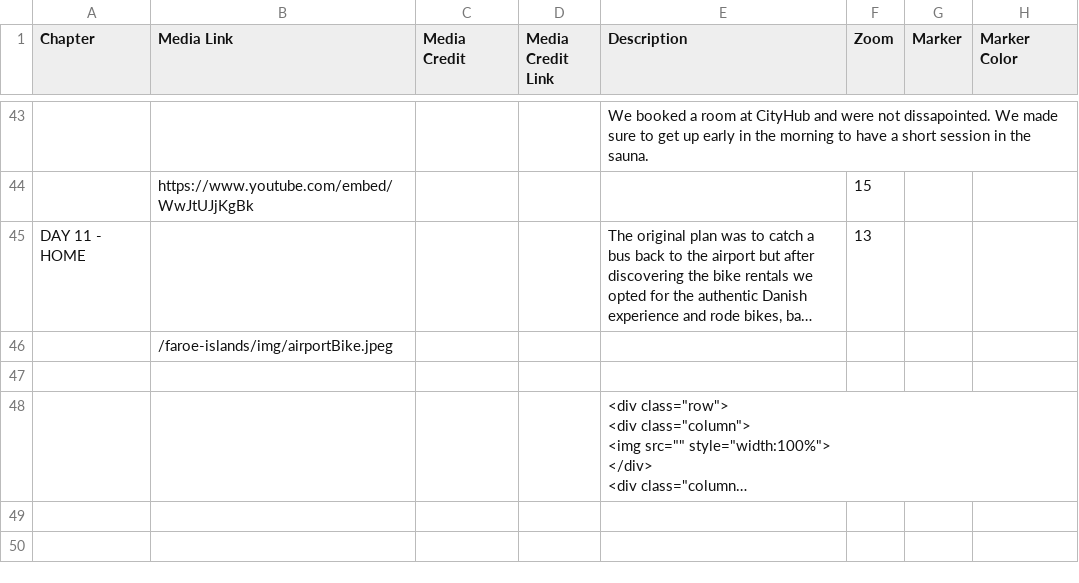
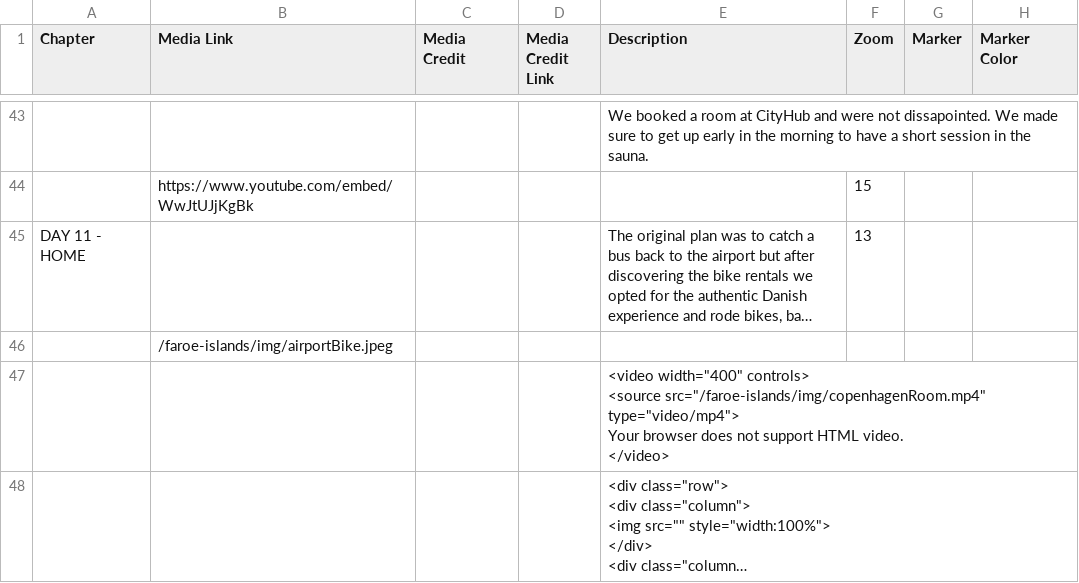
Before and after one commit to Dalbinator/Dalbinator.github.io, a CSV file: faroe-islands/csv/Chapters.csv, drawn as a sheet; only a part is shown, gaps mark what is left out; long unchanged cells end in …; ↵ is a line break in a cell; the diff names each change by its address in the sheet, - before the commit and + after, or states it on an @@ line.

Commit message:
video?

```diff
--- a/faroe-islands/csv/Chapters.csv
+++ b/faroe-islands/csv/Chapters.csv
-E47 (Description): (empty)
+E47 (Description): <video width="400" controls> ↵ <source src="/faroe-islands/img/copenhagenRoom.mp4" type="video/mp4"> ↵ Your browser does not support HTML video. ↵ </video>
```
Also changed, not shown: 1 other file.
